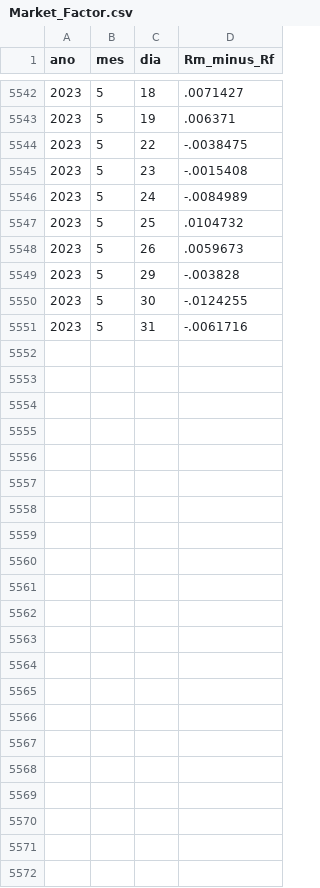
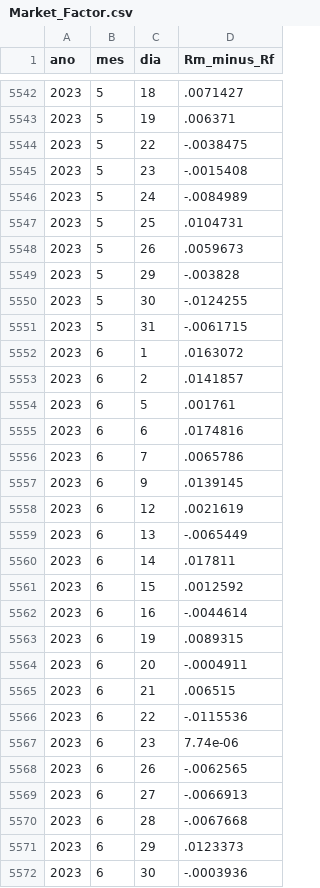
Before and after one commit to nefin/nefin.github.io, a CSV file: resources/risk_factors/Market_Factor.csv, drawn as a sheet; only a part is shown, gaps mark what is left out; the diff covers the shown part only.

```diff
--- a/resources/risk_factors/Market_Factor.csv
+++ b/resources/risk_factors/Market_Factor.csv
@@ -5546,3 +5546,3 @@ ano,mes,dia,Rm_minus_Rf
 2023,5,24,-.0084989
-2023,5,25,.0104732
+2023,5,25,.0104731
 2023,5,26,.0059673
@@ -5550,2 +5550,23 @@ ano,mes,dia,Rm_minus_Rf
 2023,5,30,-.0124255
-2023,5,31,-.0061716
+2023,5,31,-.0061715
+2023,6,1,.0163072
+2023,6,2,.0141857
+2023,6,5,.001761
+2023,6,6,.0174816
+2023,6,7,.0065786
+2023,6,9,.0139145
+2023,6,12,.0021619
+2023,6,13,-.0065449
+2023,6,14,.017811
+2023,6,15,.0012592
+2023,6,16,-.0044614
+2023,6,19,.0089315
+2023,6,20,-.0004911
+2023,6,21,.006515
+2023,6,22,-.0115536
+2023,6,23,7.74e-06
+2023,6,26,-.0062565
+2023,6,27,-.0066913
+2023,6,28,-.0067668
+2023,6,29,.0123373
+2023,6,30,-.0003936
```
Also changed, not shown: 2 edited cells elsewhere in this file, resources/risk_factors/HML_Factor.csv, resources/risk_factors/IML_Factor.csv, 43 other files.
